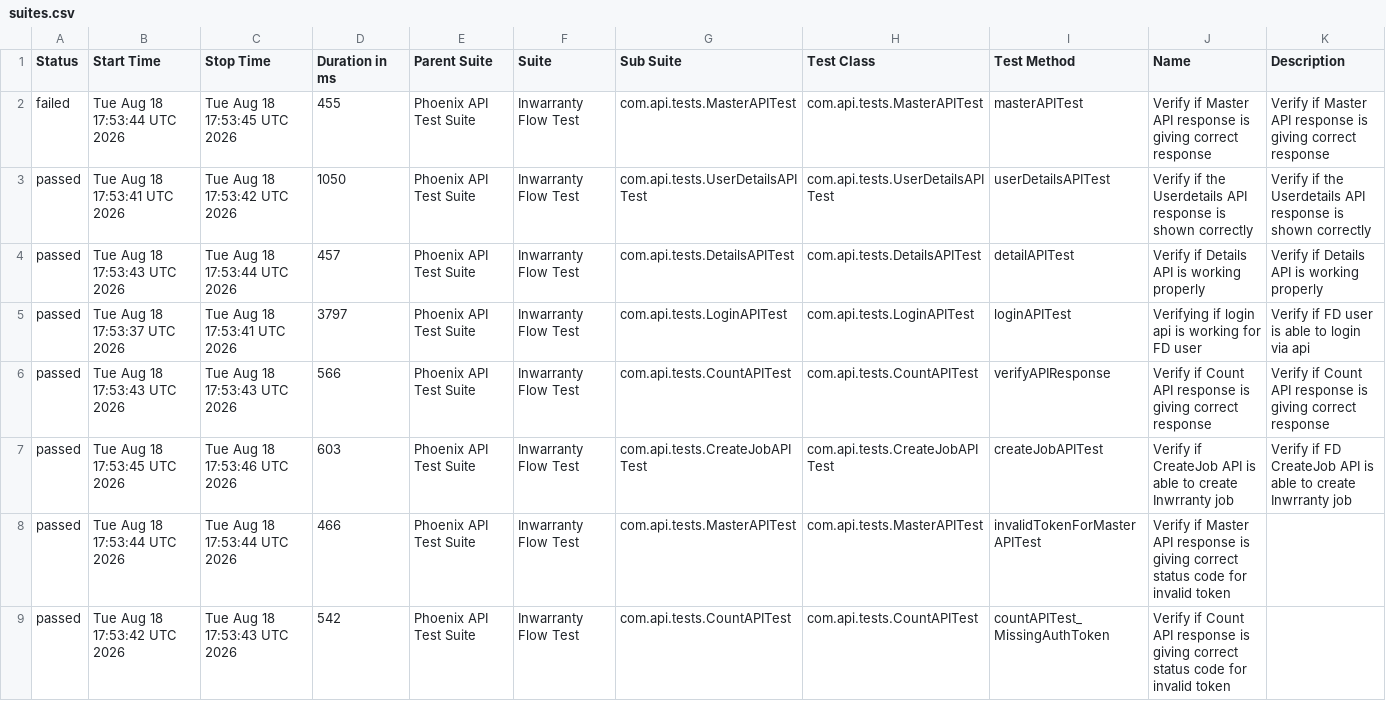
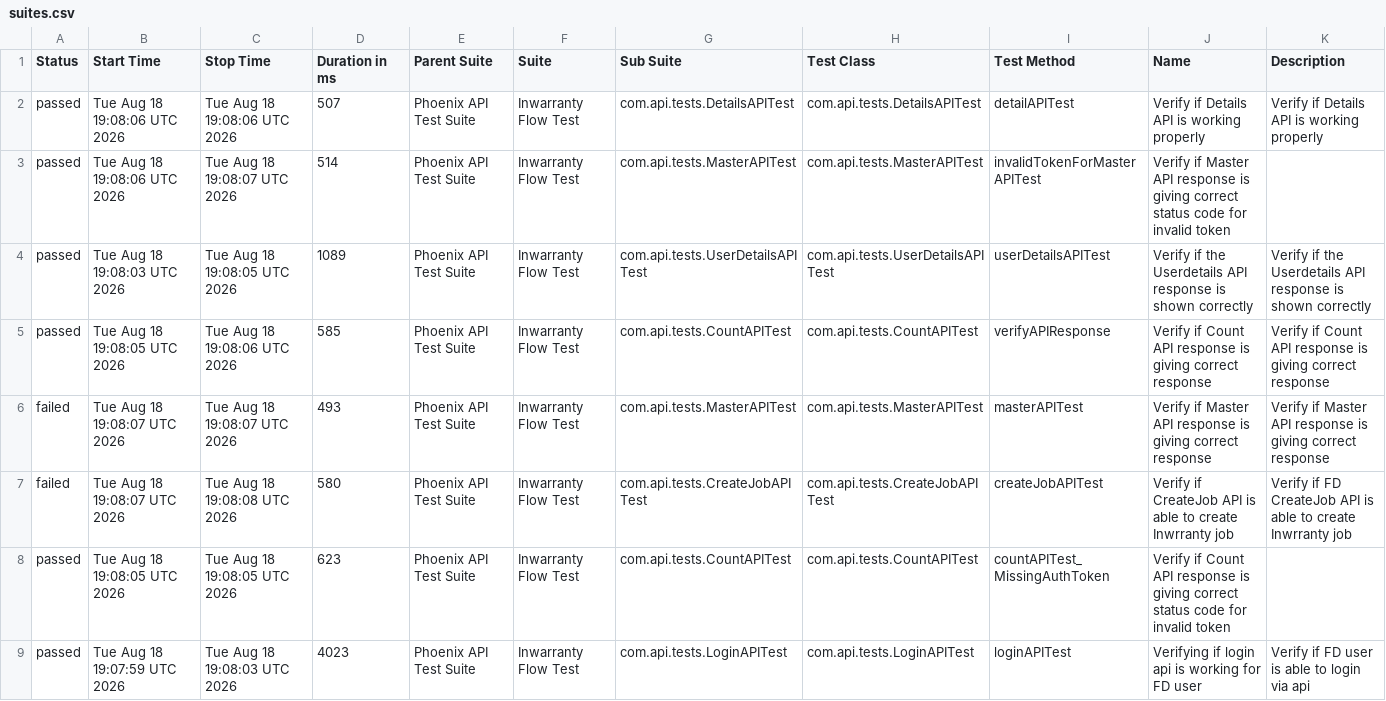
Before and after one commit to rounit/PhoenixTestAutomationFramework, a CSV file: data/suites.csv, drawn as a sheet.

```diff
--- a/data/suites.csv
+++ b/data/suites.csv
@@ -1,9 +1,9 @@
 "Status","Start Time","Stop Time","Duration in ms","Parent Suite","Suite","Sub Suite","Test Class","Test Method","Name","Description"
-"failed","Tue Aug 18 17:53:44 UTC 2026","Tue Aug 18 17:53:45 UTC 2026","455","Phoenix API Test Suite","Inwarranty Flow Test","com.api.tests.MasterAPITest","com.api.tests.MasterAPITest","masterAPITest","Verify if Master API response is giving correct response","Verify if Master API response is giving correct response"
-"passed","Tue Aug 18 17:53:41 UTC 2026","Tue Aug 18 17:53:42 UTC 2026","1050","Phoenix API Test Suite","Inwarranty Flow Test","com.api.tests.UserDetailsAPITest","com.api.tests.UserDetailsAPITest","userDetailsAPITest","Verify if the Userdetails API response is shown correctly","Verify if the Userdetails API response is shown correctly"
-"passed","Tue Aug 18 17:53:43 UTC 2026","Tue Aug 18 17:53:44 UTC 2026","457","Phoenix API Test Suite","Inwarranty Flow Test","com.api.tests.DetailsAPITest","com.api.tests.DetailsAPITest","detailAPITest","Verify if Details API is working properly","Verify if Details API is working properly"
-"passed","Tue Aug 18 17:53:37 UTC 2026","Tue Aug 18 17:53:41 UTC 2026","3797","Phoenix API Test Suite","Inwarranty Flow Test","com.api.tests.LoginAPITest","com.api.tests.LoginAPITest","loginAPITest","Verifying if login api is working for FD user","Verify if FD user is able to login via api"
-"passed","Tue Aug 18 17:53:43 UTC 2026","Tue Aug 18 17:53:43 UTC 2026","566","Phoenix API Test Suite","Inwarranty Flow Test","com.api.tests.CountAPITest","com.api.tests.CountAPITest","verifyAPIResponse","Verify if Count API response is giving correct response","Verify if Count API response is giving correct response"
-"passed","Tue Aug 18 17:53:45 UTC 2026","Tue Aug 18 17:53:46 UTC 2026","603","Phoenix API Test Suite","Inwarranty Flow Test","com.api.tests.CreateJobAPITest","com.api.tests.CreateJobAPITest","createJobAPITest","Verify if CreateJob API is able to create Inwrranty job","Verify if FD CreateJob API is able to create Inwrranty job"
-"passed","Tue Aug 18 17:53:44 UTC 2026","Tue Aug 18 17:53:44 UTC 2026","466","Phoenix API Test Suite","Inwarranty Flow Test","com.api.tests.MasterAPITest","com.api.tests.MasterAPITest","invalidTokenForMasterAPITest","Verify if Master API response is giving correct status code for invalid token",""
-"passed","Tue Aug 18 17:53:42 UTC 2026","Tue Aug 18 17:53:43 UTC 2026","542","Phoenix API Test Suite","Inwarranty Flow Test","com.api.tests.CountAPITest","com.api.tests.CountAPITest","countAPITest_MissingAuthToken","Verify if Count API response is giving correct status code for invalid token",""
+"passed","Tue Aug 18 19:08:06 UTC 2026","Tue Aug 18 19:08:06 UTC 2026","507","Phoenix API Test Suite","Inwarranty Flow Test","com.api.tests.DetailsAPITest","com.api.tests.DetailsAPITest","detailAPITest","Verify if Details API is working properly","Verify if Details API is working properly"
+"passed","Tue Aug 18 19:08:06 UTC 2026","Tue Aug 18 19:08:07 UTC 2026","514","Phoenix API Test Suite","Inwarranty Flow Test","com.api.tests.MasterAPITest","com.api.tests.MasterAPITest","invalidTokenForMasterAPITest","Verify if Master API response is giving correct status code for invalid token",""
+"passed","Tue Aug 18 19:08:03 UTC 2026","Tue Aug 18 19:08:05 UTC 2026","1089","Phoenix API Test Suite","Inwarranty Flow Test","com.api.tests.UserDetailsAPITest","com.api.tests.UserDetailsAPITest","userDetailsAPITest","Verify if the Userdetails API response is shown correctly","Verify if the Userdetails API response is shown correctly"
+"passed","Tue Aug 18 19:08:05 UTC 2026","Tue Aug 18 19:08:06 UTC 2026","585","Phoenix API Test Suite","Inwarranty Flow Test","com.api.tests.CountAPITest","com.api.tests.CountAPITest","verifyAPIResponse","Verify if Count API response is giving correct response","Verify if Count API response is giving correct response"
+"failed","Tue Aug 18 19:08:07 UTC 2026","Tue Aug 18 19:08:07 UTC 2026","493","Phoenix API Test Suite","Inwarranty Flow Test","com.api.tests.MasterAPITest","com.api.tests.MasterAPITest","masterAPITest","Verify if Master API response is giving correct response","Verify if Master API response is giving correct response"
+"failed","Tue Aug 18 19:08:07 UTC 2026","Tue Aug 18 19:08:08 UTC 2026","580","Phoenix API Test Suite","Inwarranty Flow Test","com.api.tests.CreateJobAPITest","com.api.tests.CreateJobAPITest","createJobAPITest","Verify if CreateJob API is able to create Inwrranty job","Verify if FD CreateJob API is able to create Inwrranty job"
+"passed","Tue Aug 18 19:08:05 UTC 2026","Tue Aug 18 19:08:05 UTC 2026","623","Phoenix API Test Suite","Inwarranty Flow Test","com.api.tests.CountAPITest","com.api.tests.CountAPITest","countAPITest_MissingAuthToken","Verify if Count API response is giving correct status code for invalid token",""
+"passed","Tue Aug 18 19:07:59 UTC 2026","Tue Aug 18 19:08:03 UTC 2026","4023","Phoenix API Test Suite","Inwarranty Flow Test","com.api.tests.LoginAPITest","com.api.tests.LoginAPITest","loginAPITest","Verifying if login api is working for FD user","Verify if FD user is able to login via api"
```
Also changed, not shown: data/behaviors.csv, 58 other files.
